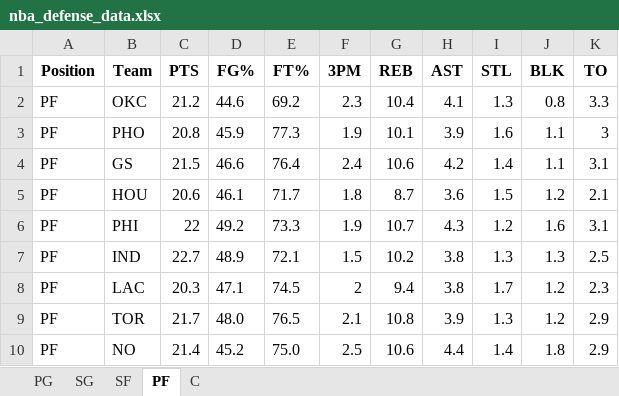
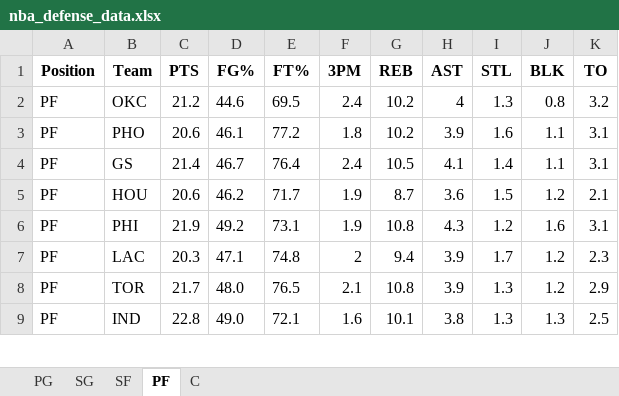
Before and after one commit to mithun-s14/prop_model, an Excel workbook: backend/nba_defense_data.xlsx, sheet PF, drawn as a sheet; only a part is shown; values as stored, in another font and other column widths than the file's, no borders; removed rows and columns are numbered as before the commit, all else as after; the diff covers the shown part only; the diff names each change by its address in the sheet, - before the commit and + after, or states it on an @@ line.

```diff
--- a/backend/nba_defense_data.xlsx (sheet PF)
+++ b/backend/nba_defense_data.xlsx (sheet PF)
-E2 (FT%): 69.2
+E2 (FT%): 69.5
-F2 (3PM): 2.3
+F2 (3PM): 2.4
-G2 (REB): 10.4
+G2 (REB): 10.2
-H2 (AST): 4.1
+H2 (AST): 4
-K2 (TO): 3.3
+K2 (TO): 3.2
-C3 (PTS): 20.8
+C3 (PTS): 20.6
-D3 (FG%): 45.9
+D3 (FG%): 46.1
-E3 (FT%): 77.3
+E3 (FT%): 77.2
-F3 (3PM): 1.9
+F3 (3PM): 1.8
-G3 (REB): 10.1
+G3 (REB): 10.2
-K3 (TO): 3
+K3 (TO): 3.1
-C4 (PTS): 21.5
+C4 (PTS): 21.4
-D4 (FG%): 46.6
+D4 (FG%): 46.7
-G4 (REB): 10.6
+G4 (REB): 10.5
-H4 (AST): 4.2
+H4 (AST): 4.1
-D5 (FG%): 46.1
+D5 (FG%): 46.2
-F5 (3PM): 1.8
+F5 (3PM): 1.9
-C6 (PTS): 22
+C6 (PTS): 21.9
-E6 (FT%): 73.3
+E6 (FT%): 73.1
-G6 (REB): 10.7
+G6 (REB): 10.8
-row 7: PF | IND | 22.7 | 48.9 | 72.1 | 1.5 | 10.2 | 3.8 | 1.3 | 1.3 | 2.5
-E7 (FT%): 74.5
+E7 (FT%): 74.8
-H7 (AST): 3.8
+H7 (AST): 3.9
-row 10: PF | NO | 21.4 | 45.2 | 75.0 | 2.5 | 10.6 | 4.4 | 1.4 | 1.8 | 2.9
+row 9: PF | IND | 22.8 | 49.0 | 72.1 | 1.6 | 10.1 | 3.8 | 1.3 | 1.3 | 2.5
```
Also changed, not shown: 8 added rows, 7 removed rows, 1 moved row and 42 edited cells elsewhere in this sheet, sheet SF, sheet PG, sheet SG, sheet C.
